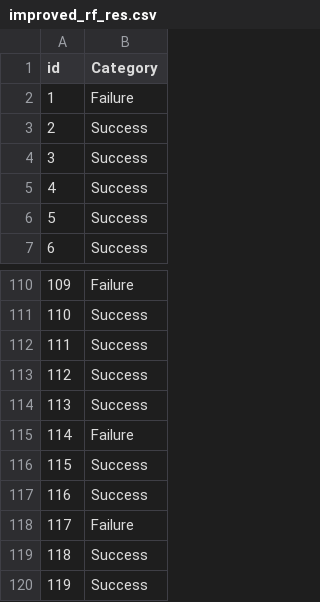
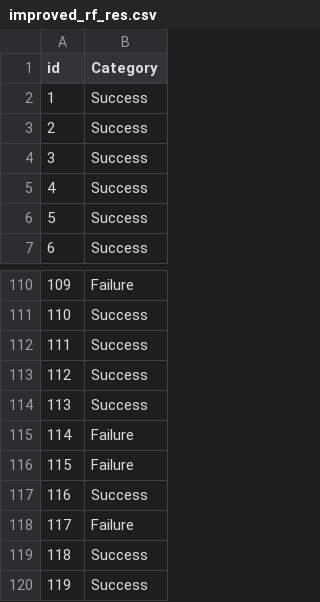
Before and after one commit to irfanm96/Machine-Learning-Project, a CSV file: output/improved_rf_res.csv, drawn as a sheet; only a part is shown, gaps mark what is left out.

```diff
--- a/output/improved_rf_res.csv
+++ b/output/improved_rf_res.csv
@@ -1,3 +1,3 @@
 id,Category
-1,Failure
+1,Success
 2,Success
@@ -115,3 +115,3 @@ id,Category
 114,Failure
-115,Success
+115,Failure
 116,Success
```
Also changed, not shown: output/rf_Result.csv, 1 other file.
